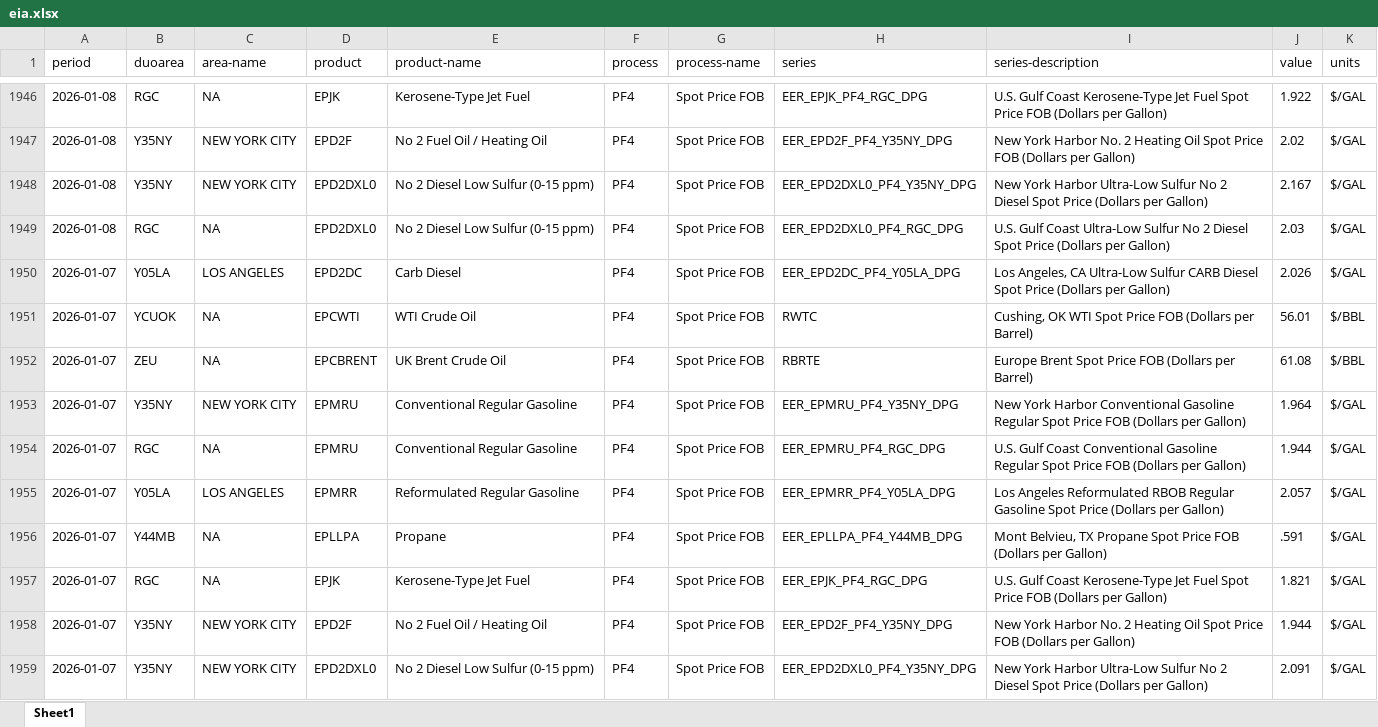
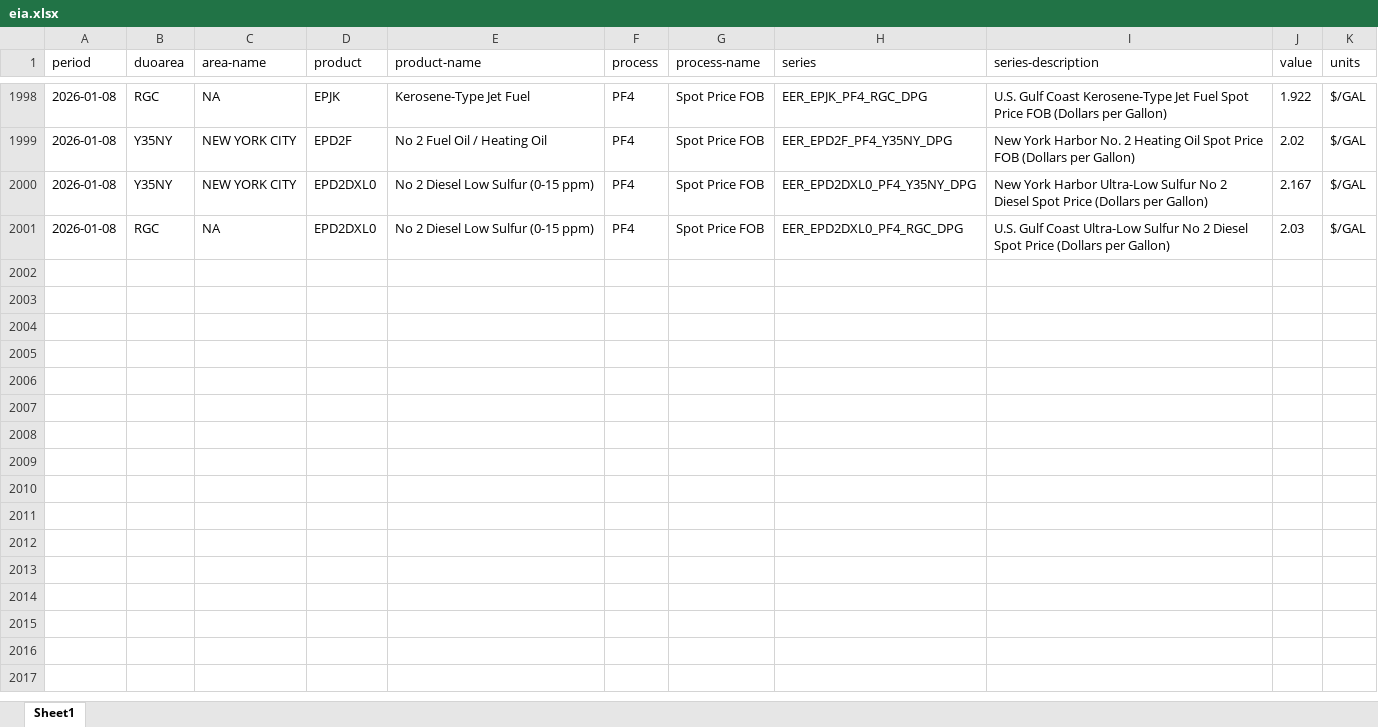
Before and after one commit to Soichiro-Japan/Test1, an Excel workbook: data/eia.xlsx, sheet Sheet1, drawn as a sheet; only a part is shown, gaps mark what is left out; values as stored, in another font and other column widths than the file's, no borders; removed rows and columns are numbered as before the commit, all else as after; the diff covers the shown part only; the diff names each change by its address in the sheet, - before the commit and + after, or states it on an @@ line.

```diff
--- a/data/eia.xlsx (sheet Sheet1)
+++ b/data/eia.xlsx (sheet Sheet1)
-row 1950: 2026-01-07 | Y05LA | LOS ANGELES | EPD2DC | Carb Diesel | PF4 | Spot Price FOB | EER_EPD2DC_PF4_Y05LA_DPG | Los Angeles, CA Ultra-Low Sulfur CARB Diesel Spot Price (Dollars per Gallon) | 2.026 | $/GAL
-row 1951: 2026-01-07 | YCUOK | NA | EPCWTI | WTI Crude Oil | PF4 | Spot Price FOB | RWTC | Cushing, OK WTI Spot Price FOB (Dollars per Barrel) | 56.01 | $/BBL
-row 1952: 2026-01-07 | ZEU | NA | EPCBRENT | UK Brent Crude Oil | PF4 | Spot Price FOB | RBRTE | Europe Brent Spot Price FOB (Dollars per Barrel) | 61.08 | $/BBL
-row 1953: 2026-01-07 | Y35NY | NEW YORK CITY | EPMRU | Conventional Regular Gasoline | PF4 | Spot Price FOB | EER_EPMRU_PF4_Y35NY_DPG | New York Harbor Conventional Gasoline Regular Spot Price FOB (Dollars per Gallon) | 1.964 | $/GAL
-row 1954: 2026-01-07 | RGC | NA | EPMRU | Conventional Regular Gasoline | PF4 | Spot Price FOB | EER_EPMRU_PF4_RGC_DPG | U.S. Gulf Coast Conventional Gasoline Regular Spot Price FOB (Dollars per Gallon) | 1.944 | $/GAL
-row 1955: 2026-01-07 | Y05LA | LOS ANGELES | EPMRR | Reformulated Regular Gasoline | PF4 | Spot Price FOB | EER_EPMRR_PF4_Y05LA_DPG | Los Angeles Reformulated RBOB Regular Gasoline Spot Price (Dollars per Gallon) | 2.057 | $/GAL
-row 1956: 2026-01-07 | Y44MB | NA | EPLLPA | Propane | PF4 | Spot Price FOB | EER_EPLLPA_PF4_Y44MB_DPG | Mont Belvieu, TX Propane Spot Price FOB (Dollars per Gallon) | .591 | $/GAL
-row 1957: 2026-01-07 | RGC | NA | EPJK | Kerosene-Type Jet Fuel | PF4 | Spot Price FOB | EER_EPJK_PF4_RGC_DPG | U.S. Gulf Coast Kerosene-Type Jet Fuel Spot Price FOB (Dollars per Gallon) | 1.821 | $/GAL
-row 1958: 2026-01-07 | Y35NY | NEW YORK CITY | EPD2F | No 2 Fuel Oil / Heating Oil | PF4 | Spot Price FOB | EER_EPD2F_PF4_Y35NY_DPG | New York Harbor No. 2 Heating Oil Spot Price FOB (Dollars per Gallon) | 1.944 | $/GAL
-row 1959: 2026-01-07 | Y35NY | NEW YORK CITY | EPD2DXL0 | No 2 Diesel Low Sulfur (0-15 ppm) | PF4 | Spot Price FOB | EER_EPD2DXL0_PF4_Y35NY_DPG | New York Harbor Ultra-Low Sulfur No 2 Diesel Spot Price (Dollars per Gallon) | 2.091 | $/GAL
```
Also changed, not shown: 55 added rows and 45 removed rows elsewhere in this sheet, 1 other file.
